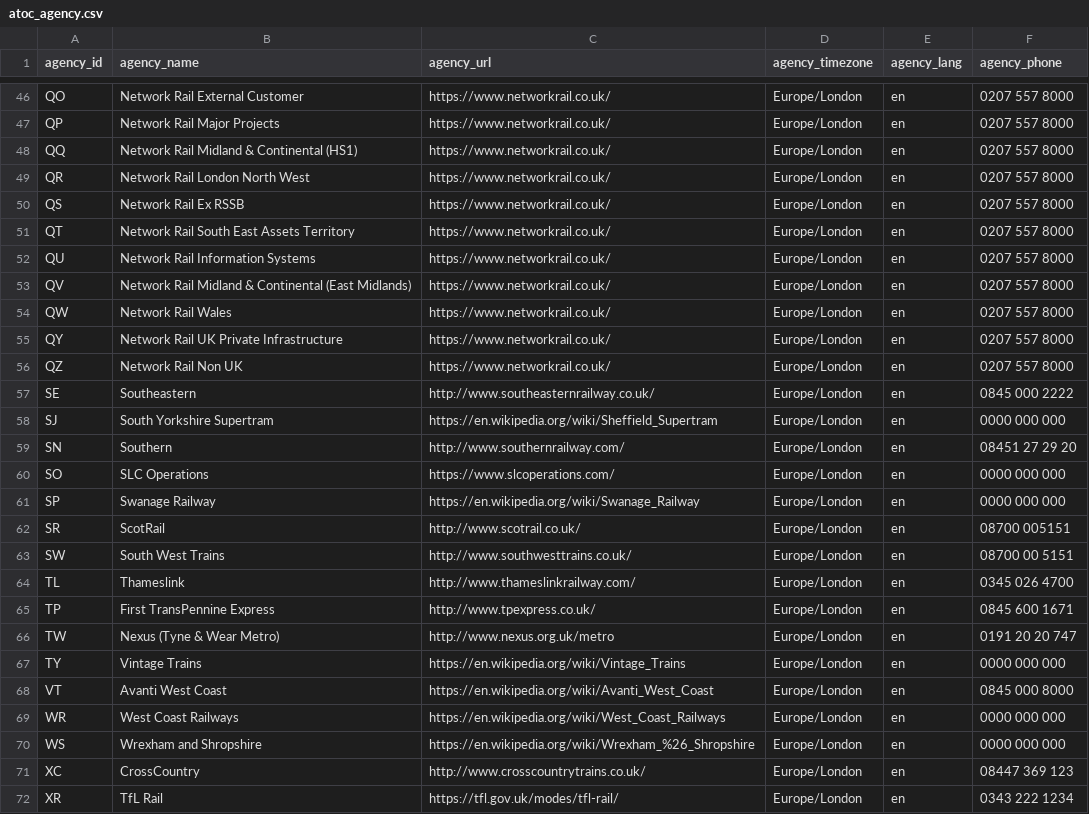
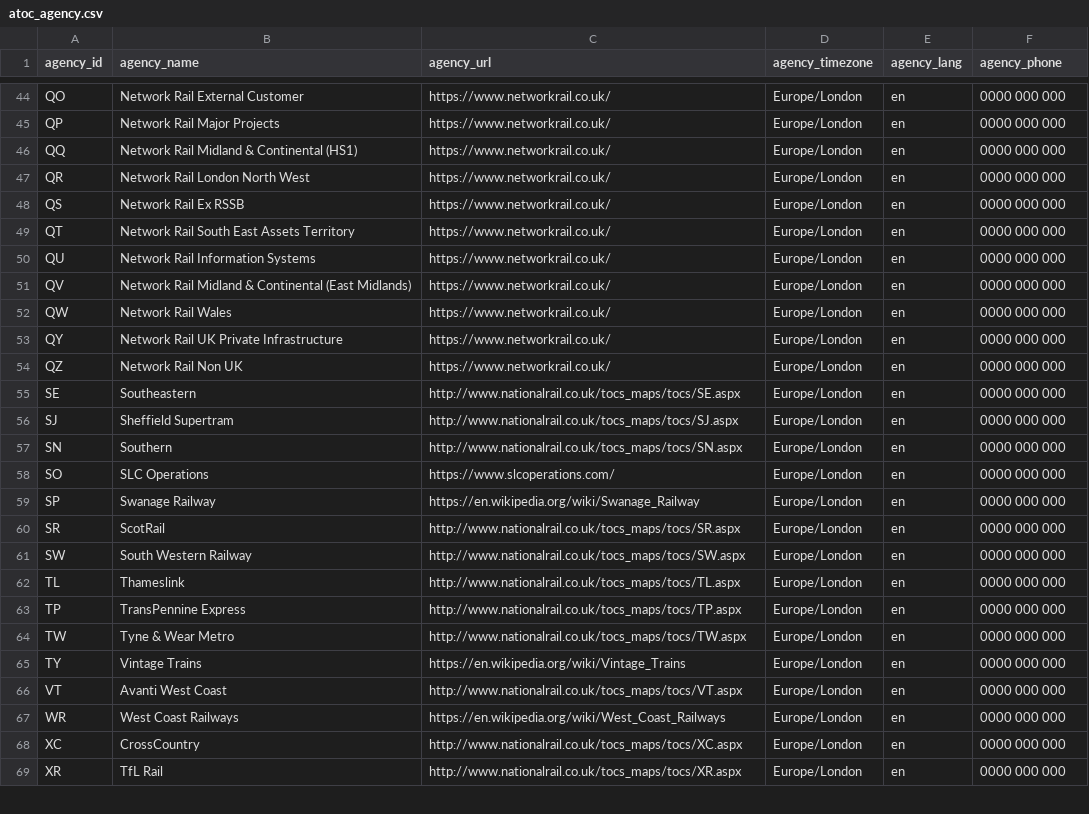
Before and after one commit to ITSLeeds/UK2GTFS-data, a CSV file: data/raw/atoc_agency.csv, drawn as a sheet; only a part is shown, gaps mark what is left out; the diff covers the shown part only.

Commit message:
Correction of Agency names

```diff
--- a/data/raw/atoc_agency.csv
+++ b/data/raw/atoc_agency.csv
@@ -46,14 +44,14 @@
-"QO","Network Rail External Customer","https://www.networkrail.co.uk/","Europe/London","en","0207 557 8000"
-"QP","Network Rail Major Projects","https://www.networkrail.co.uk/","Europe/London","en","0207 557 8000"
-"QQ","Network Rail Midland & Continental (HS1)","https://www.networkrail.co.uk/","Europe/London","en","0207 557 8000"
-"QR","Network Rail London North West","https://www.networkrail.co.uk/","Europe/London","en","0207 557 8000"
-"QS","Network Rail Ex RSSB","https://www.networkrail.co.uk/","Europe/London","en","0207 557 8000"
-"QT","Network Rail South East Assets Territory","https://www.networkrail.co.uk/","Europe/London","en","0207 557 8000"
-"QU","Network Rail Information Systems","https://www.networkrail.co.uk/","Europe/London","en","0207 557 8000"
-"QV","Network Rail Midland & Continental (East Midlands)","https://www.networkrail.co.uk/","Europe/London","en","0207 557 8000"
-"QW","Network Rail Wales","https://www.networkrail.co.uk/","Europe/London","en","0207 557 8000"
-"QY","Network Rail UK Private Infrastructure","https://www.networkrail.co.uk/","Europe/London","en","0207 557 8000"
-"QZ","Network Rail Non UK","https://www.networkrail.co.uk/","Europe/London","en","0207 557 8000"
-"SE","Southeastern","http://www.southeasternrailway.co.uk/","Europe/London","en","0845 000 2222"
-"SJ","South Yorkshire Supertram","https://en.wikipedia.org/wiki/Sheffield_Supertram","Europe/London","en","0000 000 000"
-"SN","Southern","http://www.southernrailway.com/","Europe/London","en","08451 27 29 20"
+QO,Network Rail External Customer,https://www.networkrail.co.uk/,Europe/London,en,0000 000 000
+QP,Network Rail Major Projects,https://www.networkrail.co.uk/,Europe/London,en,0000 000 000
+QQ,Network Rail Midland & Continental (HS1),https://www.networkrail.co.uk/,Europe/London,en,0000 000 000
+QR,Network Rail London North West,https://www.networkrail.co.uk/,Europe/London,en,0000 000 000
+QS,Network Rail Ex RSSB,https://www.networkrail.co.uk/,Europe/London,en,0000 000 000
+QT,Network Rail South East Assets Territory,https://www.networkrail.co.uk/,Europe/London,en,0000 000 000
+QU,Network Rail Information Systems,https://www.networkrail.co.uk/,Europe/London,en,0000 000 000
+QV,Network Rail Midland & Continental (East Midlands),https://www.networkrail.co.uk/,Europe/London,en,0000 000 000
+QW,Network Rail Wales,https://www.networkrail.co.uk/,Europe/London,en,0000 000 000
+QY,Network Rail UK Private Infrastructure,https://www.networkrail.co.uk/,Europe/London,en,0000 000 000
+QZ,Network Rail Non UK,https://www.networkrail.co.uk/,Europe/London,en,0000 000 000
+SE,Southeastern,http://www.nationalrail.co.uk/tocs_maps/tocs/SE.aspx,Europe/London,en,0000 000 000
+SJ,Sheffield Supertram,http://www.nationalrail.co.uk/tocs_maps/tocs/SJ.aspx,Europe/London,en,0000 000 000
+SN,Southern,http://www.nationalrail.co.uk/tocs_maps/tocs/SN.aspx,Europe/London,en,0000 000 000
@@ -62,5 +60,5 @@
-"SR","ScotRail","http://www.scotrail.co.uk/","Europe/London","en","08700 005151"
-"SW","South West Trains","http://www.southwesttrains.co.uk/","Europe/London","en","08700 00 5151"
-"TL","Thameslink","http://www.thameslinkrailway.com/","Europe/London","en","0345 026 4700"
-"TP","First TransPennine Express","http://www.tpexpress.co.uk/","Europe/London","en","0845 600 1671"
-"TW","Nexus (Tyne & Wear Metro)","http://www.nexus.org.uk/metro","Europe/London","en","0191 20 20 747"
+SR,ScotRail,http://www.nationalrail.co.uk/tocs_maps/tocs/SR.aspx,Europe/London,en,0000 000 000
+SW,South Western Railway,http://www.nationalrail.co.uk/tocs_maps/tocs/SW.aspx,Europe/London,en,0000 000 000
+TL,Thameslink,http://www.nationalrail.co.uk/tocs_maps/tocs/TL.aspx,Europe/London,en,0000 000 000
+TP,TransPennine Express,http://www.nationalrail.co.uk/tocs_maps/tocs/TP.aspx,Europe/London,en,0000 000 000
+TW,Tyne & Wear Metro,http://www.nationalrail.co.uk/tocs_maps/tocs/TW.aspx,Europe/London,en,0000 000 000
@@ -68 +66 @@
-"VT","Avanti West Coast","https://en.wikipedia.org/wiki/Avanti_West_Coast","Europe/London","en","0845 000 8000"
+VT,Avanti West Coast,http://www.nationalrail.co.uk/tocs_maps/tocs/VT.aspx,Europe/London,en,0000 000 000
@@ -70,3 +68,2 @@
-"WS","Wrexham and Shropshire","https://en.wikipedia.org/wiki/Wrexham_%26_Shropshire","Europe/London","en","0000 000 000"
-"XC","CrossCountry","http://www.crosscountrytrains.co.uk/","Europe/London","en","08447 369 123"
-"XR","TfL Rail","https://tfl.gov.uk/modes/tfl-rail/","Europe/London","en","0343 222 1234"
+XC,CrossCountry,http://www.nationalrail.co.uk/tocs_maps/tocs/XC.aspx,Europe/London,en,0000 000 000
+XR,TfL Rail,http://www.nationalrail.co.uk/tocs_maps/tocs/XR.aspx,Europe/London,en,0000 000 000
```
Also changed, not shown: 3 removed rows and 67 edited cells elsewhere in this file.
